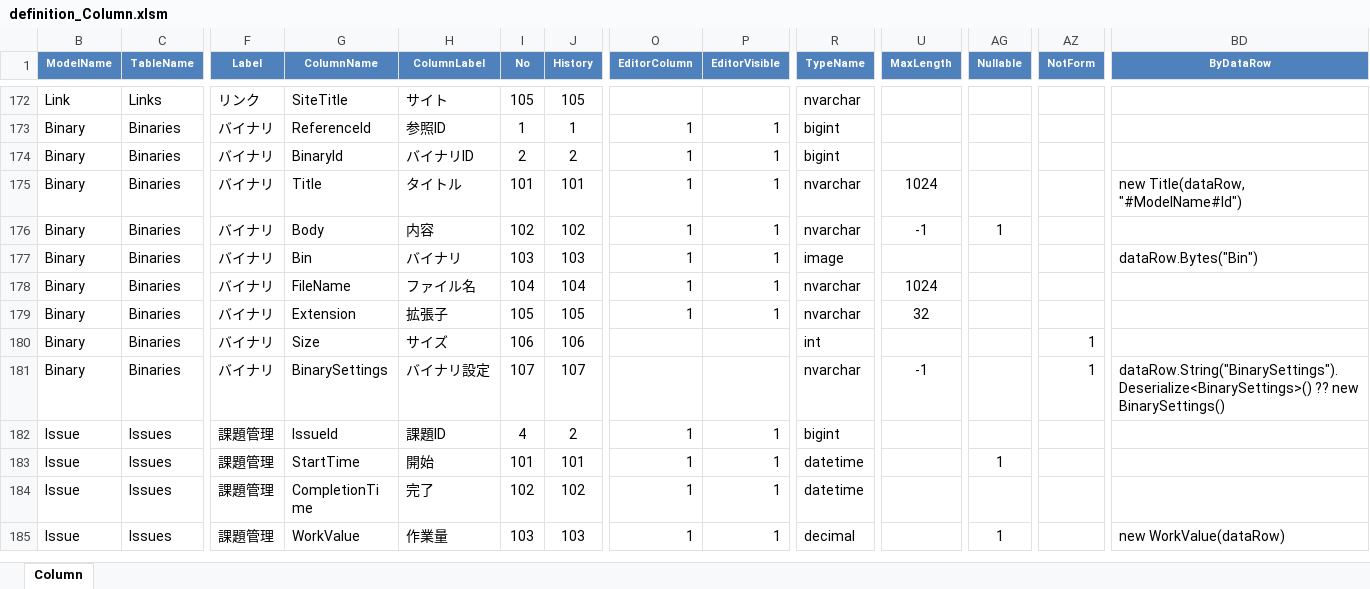
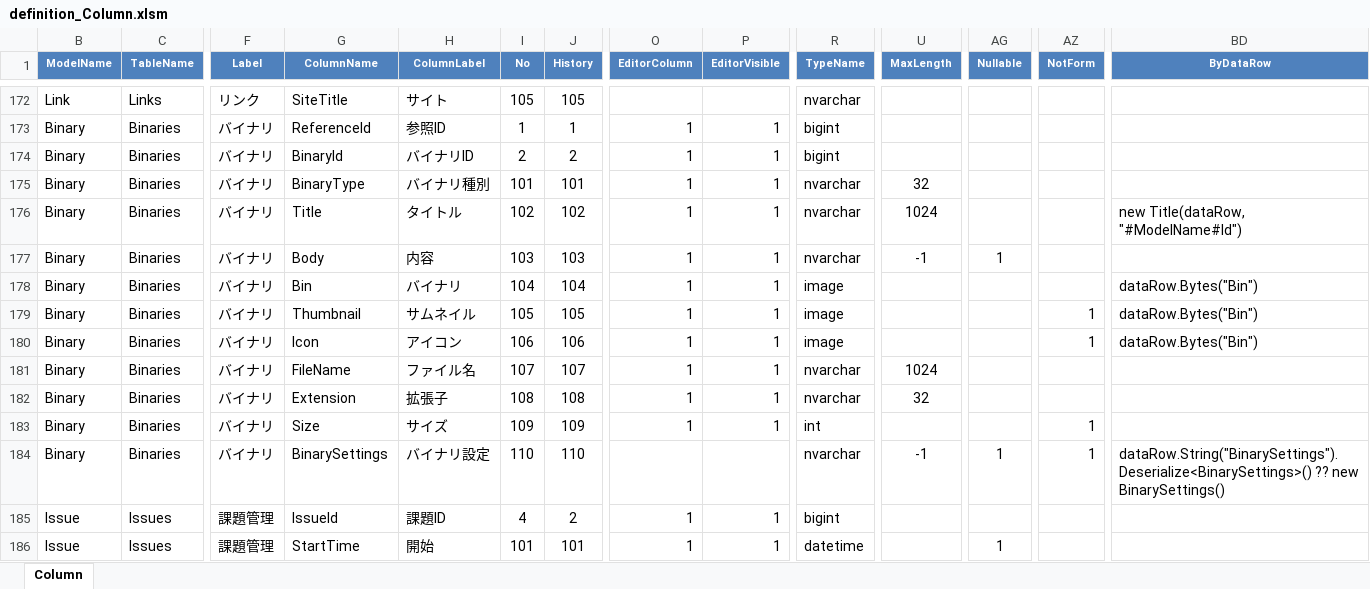
Before and after one commit to Implem/Implem.Pleasanter, an Excel workbook: Implem.Outputs/App_Data/Definitions/definition_Column.xlsm, sheet Column, drawn as a sheet; only a part is shown, gaps mark what is left out; the shorter side is filled out with more unchanged rows; values as stored, in another font and other column widths than the file's, no borders; table styles not drawn; addresses are those after the commit; rows hold the shown columns only; the diff names each change by its address in the sheet, - before the commit and + after, or states it on an @@ line.

```diff
--- a/Implem.Outputs/App_Data/Definitions/definition_Column.xlsm (sheet Column)
+++ b/Implem.Outputs/App_Data/Definitions/definition_Column.xlsm (sheet Column)
+row 175: Binary | Binaries | バイナリ | BinaryType | バイナリ種別 | 101 | 101 | 1 | 1 | nvarchar | 32
-I176 (No): 101
+I176 (No): 102
-J176 (History): 101
+J176 (History): 102
-I177 (No): 102
+I177 (No): 103
-J177 (History): 102
+J177 (History): 103
-I178 (No): 103
+I178 (No): 104
-J178 (History): 103
+J178 (History): 104
+row 179: Binary | Binaries | バイナリ | Thumbnail | サムネイル | 105 | 105 | 1 | 1 | image |  |  | 1 | dataRow.Bytes("Bin")
+row 180: Binary | Binaries | バイナリ | Icon | アイコン | 106 | 106 | 1 | 1 | image |  |  | 1 | dataRow.Bytes("Bin")
-I181 (No): 104
+I181 (No): 107
-J181 (History): 104
+J181 (History): 107
-I182 (No): 105
+I182 (No): 108
-J182 (History): 105
+J182 (History): 108
-I183 (No): 106
+I183 (No): 109
-J183 (History): 106
+J183 (History): 109
-O183 (EditorColumn): (empty)
+O183 (EditorColumn): 1
-P183 (EditorVisible): (empty)
+P183 (EditorVisible): 1
-I184 (No): 107
+I184 (No): 110
-J184 (History): 107
+J184 (History): 110
-AG184 (Nullable): (empty)
+AG184 (Nullable): 1
```
Also changed, not shown: hidden cells, Implem.Outputs/App_Data/Definitions/definition_Code.xlsm, 13 other files.
